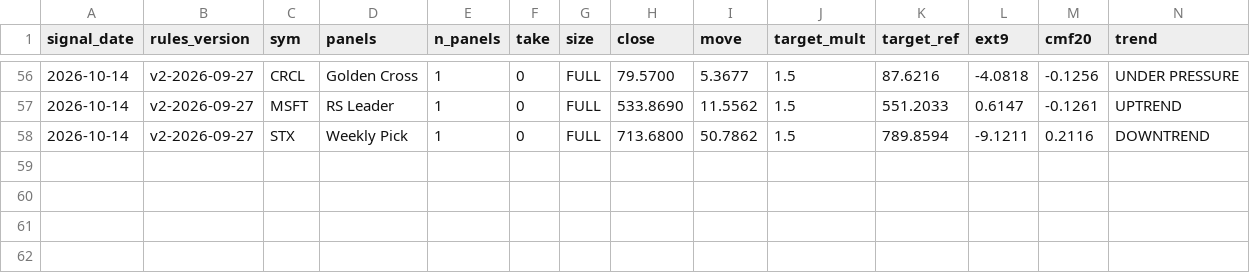
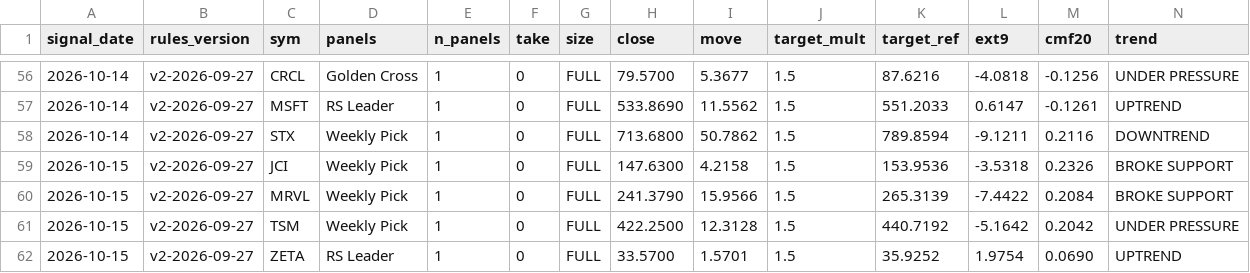
Before and after one commit to Moopheus1/Basket-Command-Centre-3, a CSV file: docs/forward_results.csv, drawn as a sheet; only a part is shown, gaps mark what is left out; rows hold the shown columns only; the diff names each change by its address in the sheet, - before the commit and + after, or states it on an @@ line.

```diff
--- a/docs/forward_results.csv
+++ b/docs/forward_results.csv
+row 59: 2026-10-15 | v2-2026-09-27 | JCI | Weekly Pick | 1 | 0 | FULL | 147.6300 | 4.2158 | 1.5 | 153.9536 | -3.5318 | 0.2326 | BROKE SUPPORT
+row 60: 2026-10-15 | v2-2026-09-27 | MRVL | Weekly Pick | 1 | 0 | FULL | 241.3790 | 15.9566 | 1.5 | 265.3139 | -7.4422 | 0.2084 | BROKE SUPPORT
+row 61: 2026-10-15 | v2-2026-09-27 | TSM | Weekly Pick | 1 | 0 | FULL | 422.2500 | 12.3128 | 1.5 | 440.7192 | -5.1642 | 0.2042 | UNDER PRESSURE
+row 62: 2026-10-15 | v2-2026-09-27 | ZETA | RS Leader | 1 | 0 | FULL | 33.5700 | 1.5701 | 1.5 | 35.9252 | 1.9754 | 0.0690 | UPTREND
```
Also changed, not shown: docs/forward_log.csv, 1 other file.
